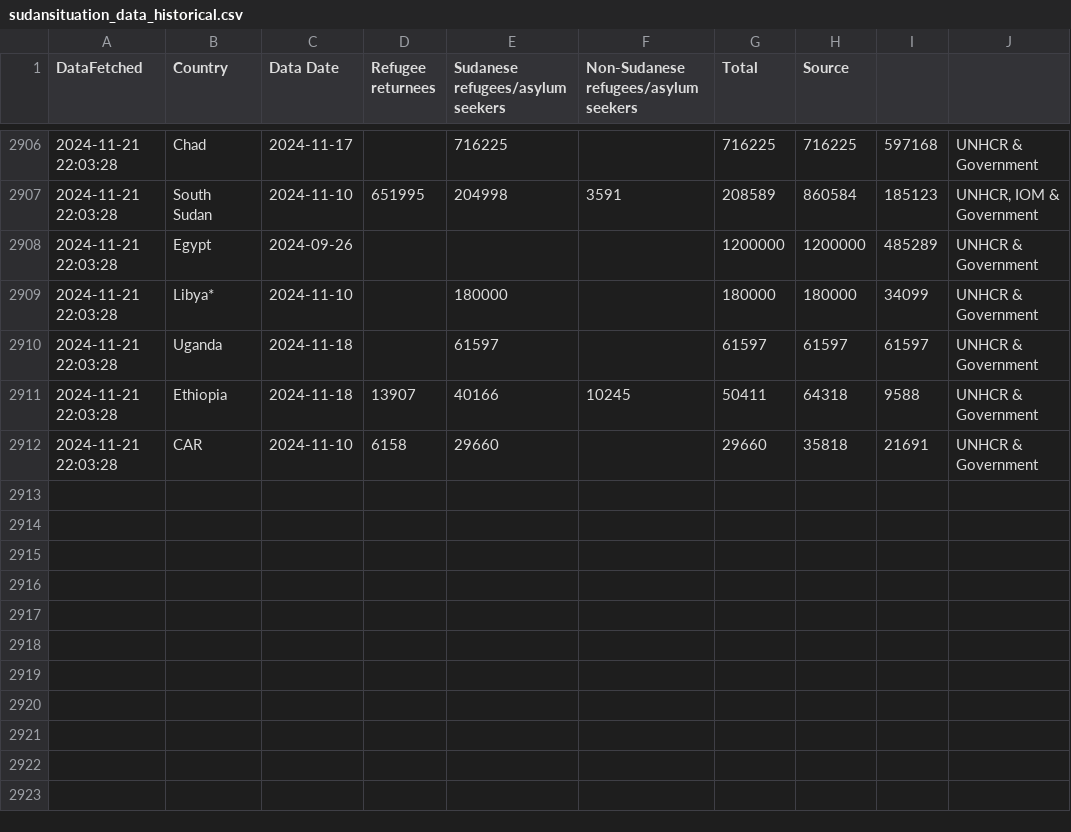
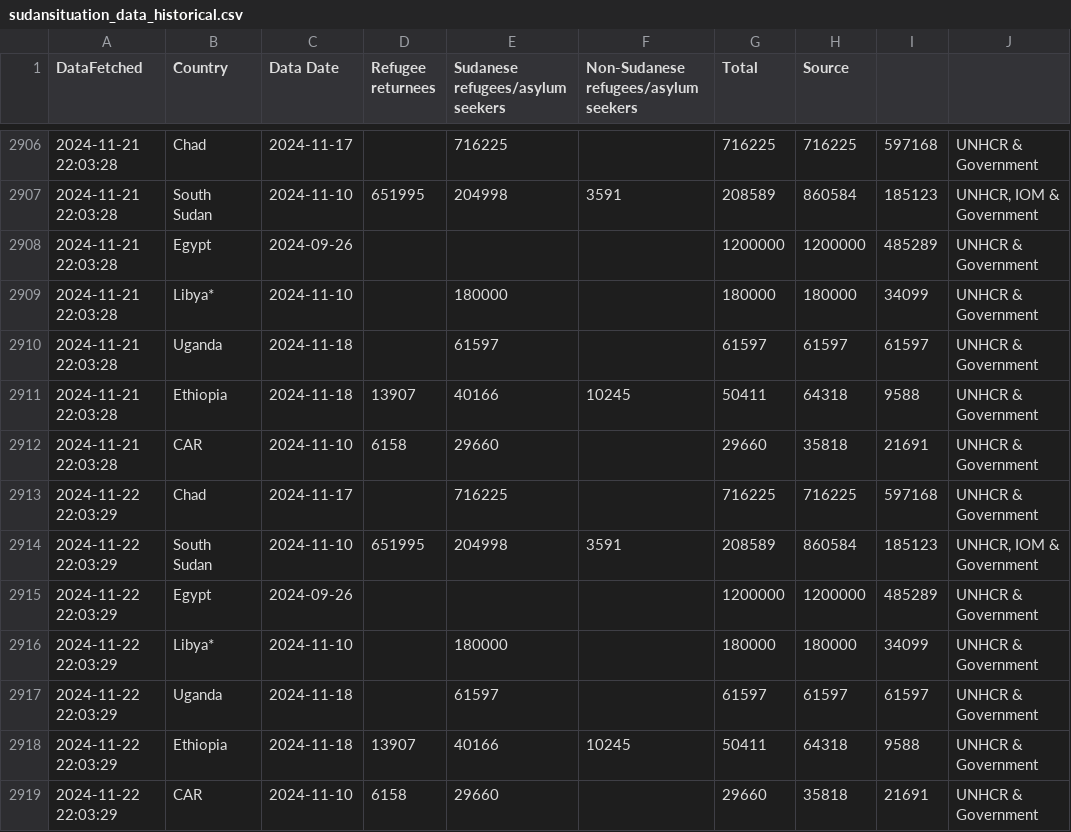
Before and after one commit to rvibek/sudansituation, a CSV file: sudansituation_data_historical.csv, drawn as a sheet; only a part is shown, gaps mark what is left out; the diff names each change by its address in the sheet, - before the commit and + after, or states it on an @@ line.

```diff
--- a/sudansituation_data_historical.csv
+++ b/sudansituation_data_historical.csv
+row 2913: 2024-11-22 22:03:29 | Chad | 2024-11-17 |  | 716225 |  | 716225 | 716225 | 597168 | UNHCR & Government
+row 2914: 2024-11-22 22:03:29 | South Sudan | 2024-11-10 | 651995 | 204998 | 3591 | 208589 | 860584 | 185123 | UNHCR, IOM & Government
+row 2915: 2024-11-22 22:03:29 | Egypt | 2024-09-26 |  |  |  | 1200000 | 1200000 | 485289 | UNHCR & Government
+row 2916: 2024-11-22 22:03:29 | Libya* | 2024-11-10 |  | 180000 |  | 180000 | 180000 | 34099 | UNHCR & Government
+row 2917: 2024-11-22 22:03:29 | Uganda | 2024-11-18 |  | 61597 |  | 61597 | 61597 | 61597 | UNHCR & Government
+row 2918: 2024-11-22 22:03:29 | Ethiopia | 2024-11-18 | 13907 | 40166 | 10245 | 50411 | 64318 | 9588 | UNHCR & Government
+row 2919: 2024-11-22 22:03:29 | CAR | 2024-11-10 | 6158 | 29660 |  | 29660 | 35818 | 21691 | UNHCR & Government
```
